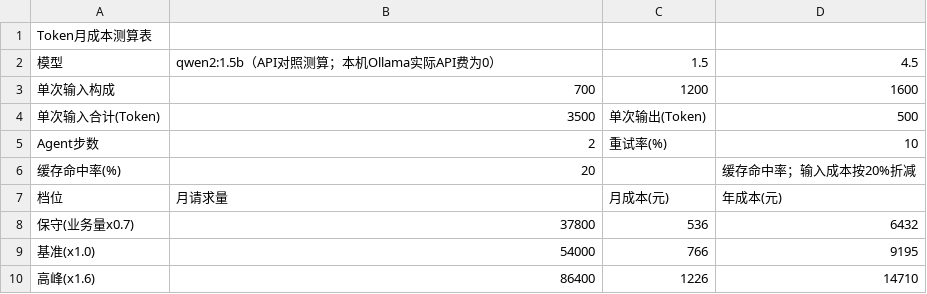
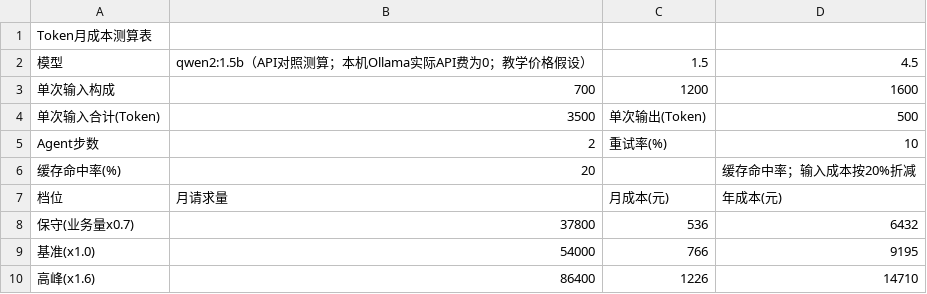
Before and after one commit to yu-elklu02/open-source-homework, a CSV file: docs/报价与ROI/练3-Token月成本测算表-已填写.csv, drawn as a sheet.

```diff
--- a/docs/报价与ROI/练3-Token月成本测算表-已填写.csv
+++ b/docs/报价与ROI/练3-Token月成本测算表-已填写.csv
@@ -1,3 +1,3 @@
 Token月成本测算表,,,
-模型,qwen2:1.5b（API对照测算；本机Ollama实际API费为0）,1.5,4.5
+模型,qwen2:1.5b（API对照测算；本机Ollama实际API费为0；教学价格假设）,1.5,4.5
 单次输入构成,700,1200,1600
```
Also changed, not shown: docs/报价与ROI/练1-成本拆解表-已填写.csv, docs/报价与ROI/练2-人天估算与单价表-已填写.csv, 2 other files.
